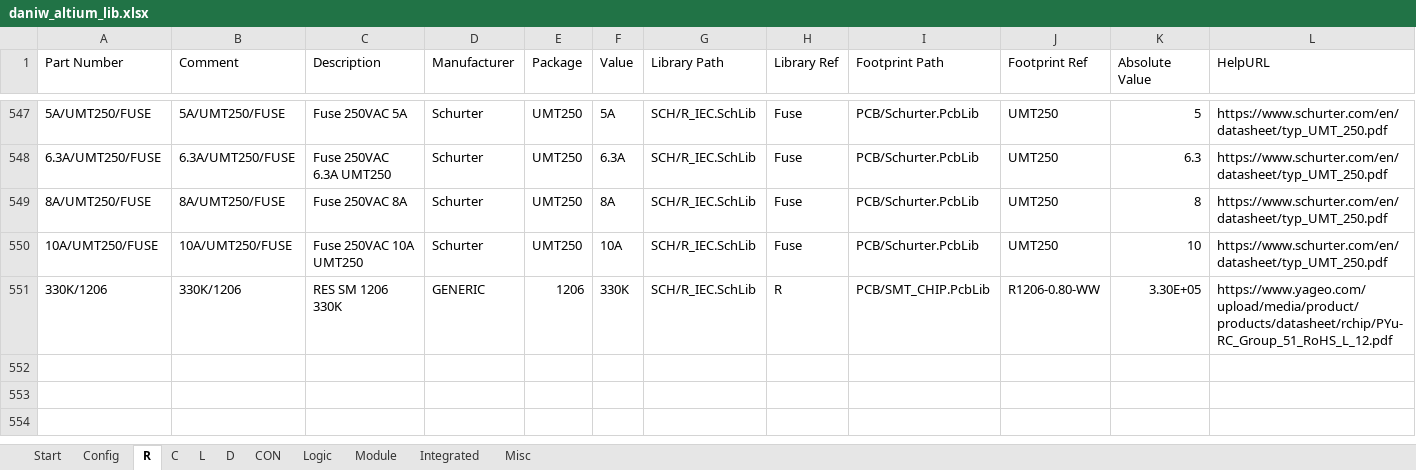
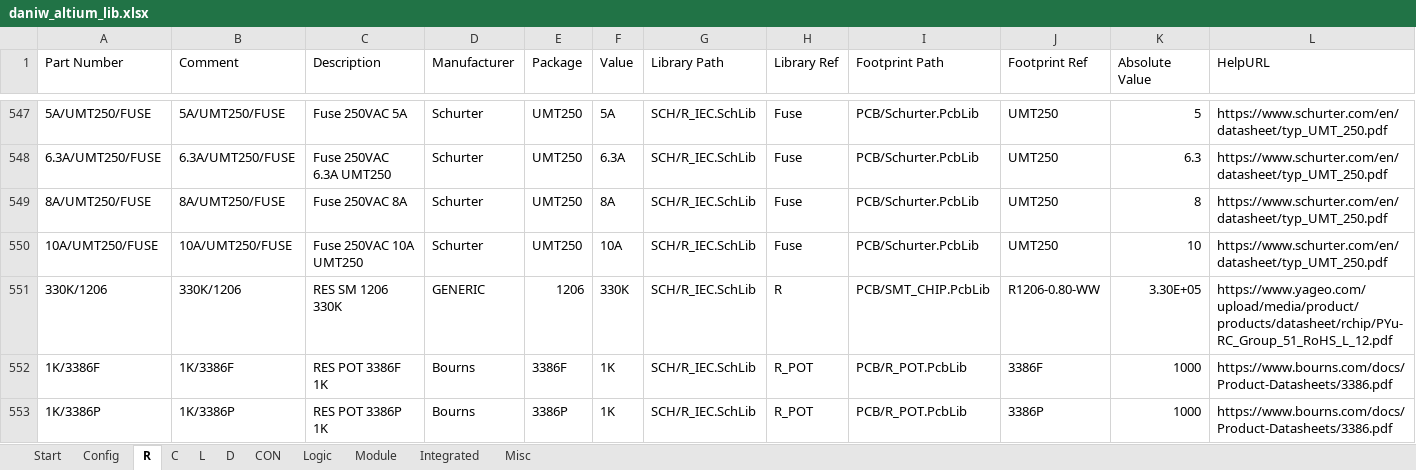
Before and after one commit to daniw/daniw_altium_lib, an Excel workbook: daniw_altium_lib.xlsx, sheet R, drawn as a sheet; only a part is shown, gaps mark what is left out; values as stored, in another font and other column widths than the file's, no borders; rows hold the shown columns only; the diff names each change by its address in the sheet, - before the commit and + after, or states it on an @@ line.

```diff
--- a/daniw_altium_lib.xlsx (sheet R)
+++ b/daniw_altium_lib.xlsx (sheet R)
+row 552: 1K/3386F | 1K/3386F | RES POT 3386F 1K | Bourns | 3386F | 1K | SCH/R_IEC.SchLib | R_POT | PCB/R_POT.PcbLib | 3386F | 1000 | https://www.bourns.com/docs/Product-Datasheets/3386.pdf
+row 553: 1K/3386P | 1K/3386P | RES POT 3386P 1K | Bourns | 3386P | 1K | SCH/R_IEC.SchLib | R_POT | PCB/R_POT.PcbLib | 3386P | 1000 | https://www.bourns.com/docs/Product-Datasheets/3386.pdf
```
Also changed, not shown: 2 other files.
